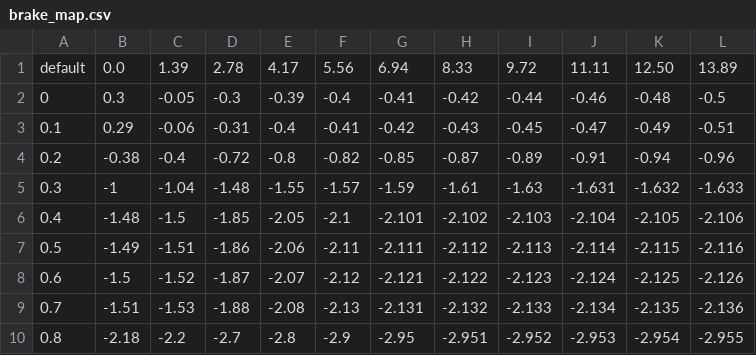
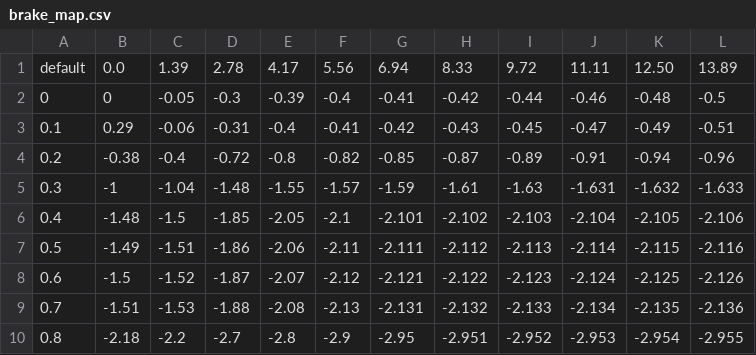
Before and after one commit to wsung1/autoware, a CSV file: universe/autoware.universe/vehicle/raw_vehicle_cmd_converter/data/default/brake_map.csv, drawn as a sheet.

Commit message:
fix: D/R단 creeping 최소화

```diff
--- a/universe/autoware.universe/vehicle/raw_vehicle_cmd_converter/data/default/brake_map.csv
+++ b/universe/autoware.universe/vehicle/raw_vehicle_cmd_converter/data/default/brake_map.csv
@@ -1,3 +1,3 @@
 default,0.0, 1.39, 2.78, 4.17, 5.56, 6.94, 8.33, 9.72, 11.11, 12.50, 13.89
-0,0.3,-0.05,-0.3,-0.39,-0.4,-0.41,-0.42,-0.44,-0.46,-0.48,-0.5
+0,0,-0.05,-0.3,-0.39,-0.4,-0.41,-0.42,-0.44,-0.46,-0.48,-0.5
 0.1,0.29,-0.06,-0.31,-0.4,-0.41,-0.42,-0.43,-0.45,-0.47,-0.49,-0.51
```
